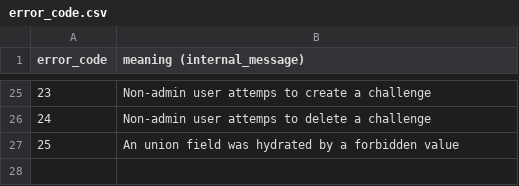
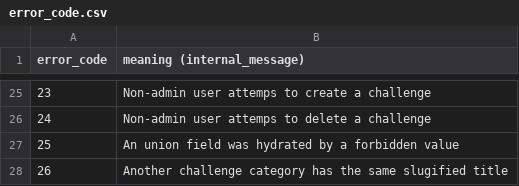
Before and after one commit to CS-Emmental/platform, a CSV file: back/error_code.csv, drawn as a sheet; only a part is shown, gaps mark what is left out; the diff names each change by its address in the sheet, - before the commit and + after, or states it on an @@ line.

Commit message:
challenge_category update check if title_slug is unique
Before inserting the object in db

```diff
--- a/back/error_code.csv
+++ b/back/error_code.csv
+row 28: 26 | Another challenge category has the same slugified title
```
Also changed, not shown: 1 other file.
